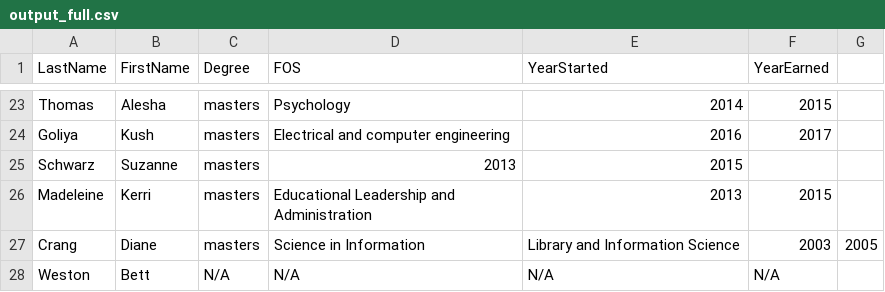
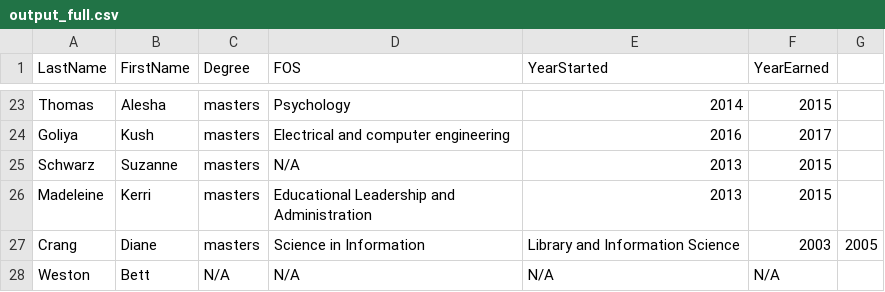
Before and after one commit to benjamincarney/EECS-Faculty-Salary-Predictor, a CSV file: LinkedInCrawler/output_full.csv, drawn as a sheet; only a part is shown, gaps mark what is left out.

Commit message:
Linked in results

```diff
--- a/LinkedInCrawler/output_full.csv
+++ b/LinkedInCrawler/output_full.csv
@@ -24,3 +24,3 @@ Thomas,Alesha,masters,Psychology,2014,2015
 Goliya,Kush,masters,Electrical and computer engineering,2016,2017
-Schwarz,Suzanne,masters,2013,2015
+Schwarz,Suzanne,masters,N/A,2013,2015
 Madeleine,Kerri,masters,Educational Leadership and Administration,2013,2015
```
